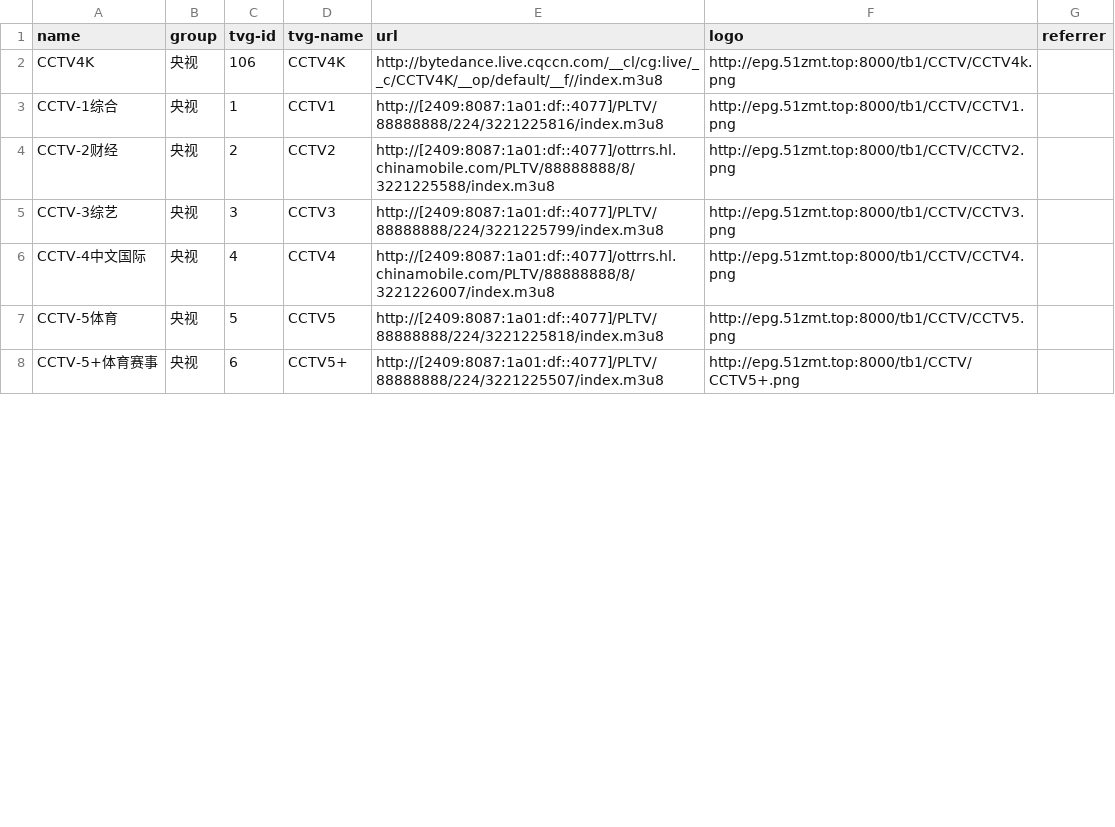
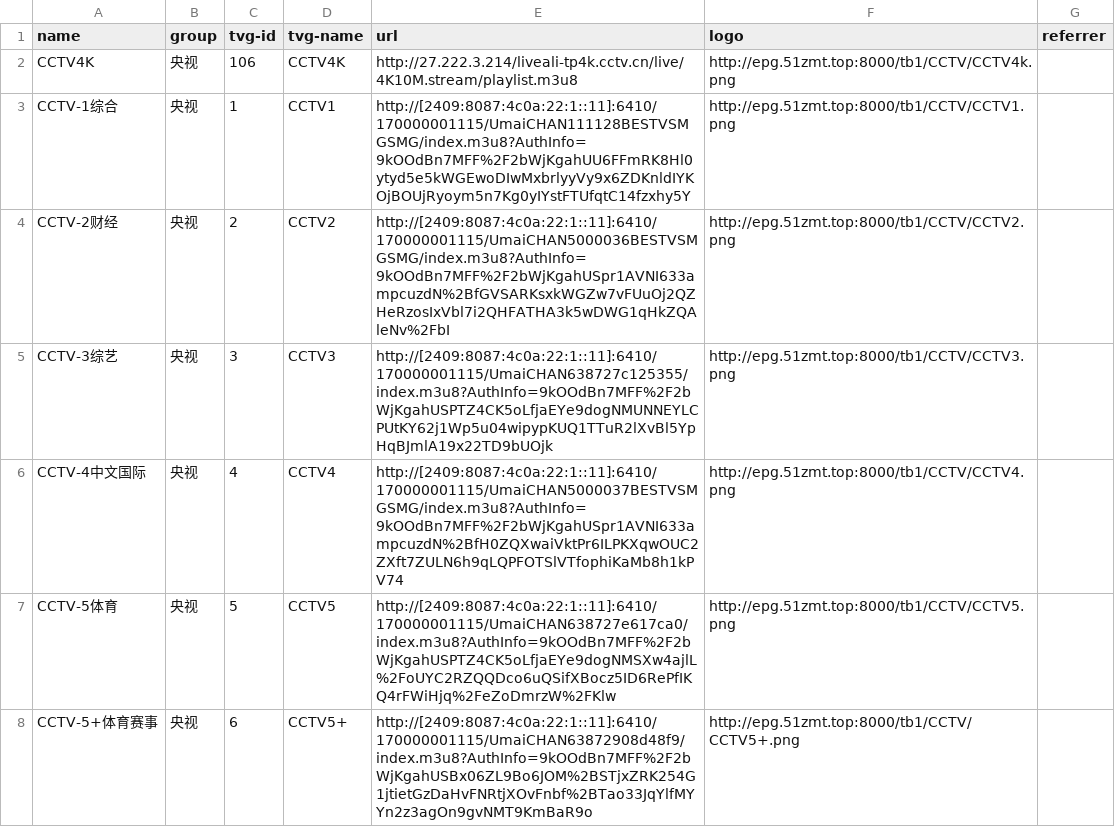
Before and after one commit to luoyuhao0x58/m3u8, a CSV file: resources/tv.csv, drawn as a sheet; only a part is shown; the diff covers the shown part only.

Commit message:
fix: 修复失效的台。

```diff
--- a/resources/tv.csv
+++ b/resources/tv.csv
@@ -1,8 +1,8 @@
 "name","group","tvg-id","tvg-name","url","logo","referrer"
-"CCTV4K","央视","106","CCTV4K","http://bytedance.live.cqccn.com/__cl/cg:live/__c/CCTV4K/__op/default/__f//index.m3u8","http://epg.51zmt.top:8000/tb1/CCTV/CCTV4k.png",""
-"CCTV-1综合","央视","1","CCTV1","http://[2409:8087:1a01:df::4077]/PLTV/88888888/224/3221225816/index.m3u8","http://epg.51zmt.top:8000/tb1/CCTV/CCTV1.png",""
-"CCTV-2财经","央视","2","CCTV2","http://[2409:8087:1a01:df::4077]/ottrrs.hl.chinamobile.com/PLTV/88888888/8/3221225588/index.m3u8","http://epg.51zmt.top:8000/tb1/CCTV/CCTV2.png",""
-"CCTV-3综艺","央视","3","CCTV3","http://[2409:8087:1a01:df::4077]/PLTV/88888888/224/3221225799/index.m3u8","http://epg.51zmt.top:8000/tb1/CCTV/CCTV3.png",""
-"CCTV-4中文国际","央视","4","CCTV4","http://[2409:8087:1a01:df::4077]/ottrrs.hl.chinamobile.com/PLTV/88888888/8/3221226007/index.m3u8","http://epg.51zmt.top:8000/tb1/CCTV/CCTV4.png",""
-"CCTV-5体育","央视","5","CCTV5","http://[2409:8087:1a01:df::4077]/PLTV/88888888/224/3221225818/index.m3u8","http://epg.51zmt.top:8000/tb1/CCTV/CCTV5.png",""
-"CCTV-5+体育赛事","央视","6","CCTV5+","http://[2409:8087:1a01:df::4077]/PLTV/88888888/224/3221225507/index.m3u8","http://epg.51zmt.top:8000/tb1/CCTV/CCTV5+.png",""
+"CCTV4K","央视","106","CCTV4K","http://27.222.3.214/liveali-tp4k.cctv.cn/live/4K10M.stream/playlist.m3u8","http://epg.51zmt.top:8000/tb1/CCTV/CCTV4k.png",""
+"CCTV-1综合","央视","1","CCTV1","http://[2409:8087:4c0a:22:1::11]:6410/170000001115/UmaiCHAN111128BESTVSMGSMG/index.m3u8?AuthInfo=9kOOdBn7MFF%2F2bWjKgahUU6FFmRK8Hl0ytyd5e5kWGEwoDIwMxbrlyyVy9x6ZDKnldIYKOjBOUjRyoym5n7Kg0yIYstFTUfqtC14fzxhy5Y","http://epg.51zmt.top:8000/tb1/CCTV/CCTV1.png",""
+"CCTV-2财经","央视","2","CCTV2","http://[2409:8087:4c0a:22:1::11]:6410/170000001115/UmaiCHAN5000036BESTVSMGSMG/index.m3u8?AuthInfo=9kOOdBn7MFF%2F2bWjKgahUSpr1AVNI633ampcuzdN%2BfGVSARKsxkWGZw7vFUuOj2QZHeRzosIxVbl7i2QHFATHA3k5wDWG1qHkZQAleNv%2FbI","http://epg.51zmt.top:8000/tb1/CCTV/CCTV2.png",""
+"CCTV-3综艺","央视","3","CCTV3","http://[2409:8087:4c0a:22:1::11]:6410/170000001115/UmaiCHAN638727c125355/index.m3u8?AuthInfo=9kOOdBn7MFF%2F2bWjKgahUSPTZ4CK5oLfjaEYe9dogNMUNNEYLCPUtKY62j1Wp5u04wipypKUQ1TTuR2lXvBl5YpHqBJmlA19x22TD9bUOjk","http://epg.51zmt.top:8000/tb1/CCTV/CCTV3.png",""
+"CCTV-4中文国际","央视","4","CCTV4","http://[2409:8087:4c0a:22:1::11]:6410/170000001115/UmaiCHAN5000037BESTVSMGSMG/index.m3u8?AuthInfo=9kOOdBn7MFF%2F2bWjKgahUSpr1AVNI633ampcuzdN%2BfH0ZQXwaiVktPr6ILPKXqwOUC2ZXft7ZULN6h9qLQPFOTSlVTfophiKaMb8h1kPV74","http://epg.51zmt.top:8000/tb1/CCTV/CCTV4.png",""
+"CCTV-5体育","央视","5","CCTV5","http://[2409:8087:4c0a:22:1::11]:6410/170000001115/UmaiCHAN638727e617ca0/index.m3u8?AuthInfo=9kOOdBn7MFF%2F2bWjKgahUSPTZ4CK5oLfjaEYe9dogNMSXw4ajlL%2FoUYC2RZQQDco6uQSifXBocz5ID6RePfIKQ4rFWiHjq%2FeZoDmrzW%2FKlw","http://epg.51zmt.top:8000/tb1/CCTV/CCTV5.png",""
+"CCTV-5+体育赛事","央视","6","CCTV5+","http://[2409:8087:4c0a:22:1::11]:6410/170000001115/UmaiCHAN63872908d48f9/index.m3u8?AuthInfo=9kOOdBn7MFF%2F2bWjKgahUSBx06ZL9Bo6JOM%2BSTjxZRK254G1jtietGzDaHvFNRtjXOvFnbf%2BTao33JqYlfMYYn2z3agOn9gvNMT9KmBaR9o","http://epg.51zmt.top:8000/tb1/CCTV/CCTV5+.png",""
```
Also changed, not shown: 46 edited cells elsewhere in this file.
